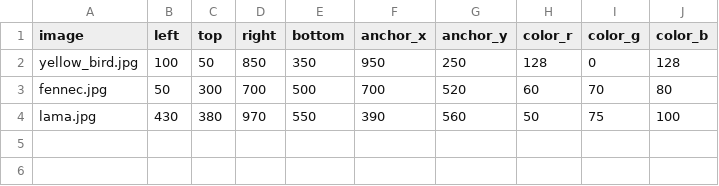
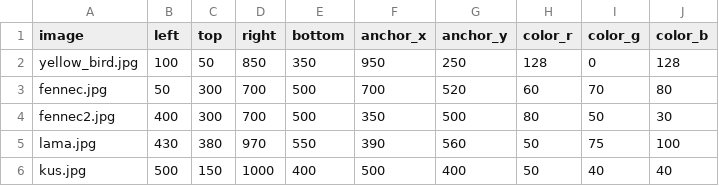
Before and after one commit to Kwentar/telegram_bots, a CSV file: notifier/resources/images_info.csv, drawn as a sheet.

```diff
--- a/notifier/resources/images_info.csv
+++ b/notifier/resources/images_info.csv
@@ -3,2 +3,4 @@ yellow_bird.jpg, 100, 50, 850, 350, 950, 250, 128, 0, 128
 fennec.jpg, 50, 300, 700, 500, 700, 520, 60, 70, 80
+fennec2.jpg, 400, 300, 700, 500, 350, 500, 80, 50, 30
 lama.jpg, 430, 380, 970, 550, 390, 560, 50, 75, 100
+kus.jpg, 500, 150, 1000, 400, 500, 400, 50, 40, 40
```
Also changed, not shown: 5 other files.
